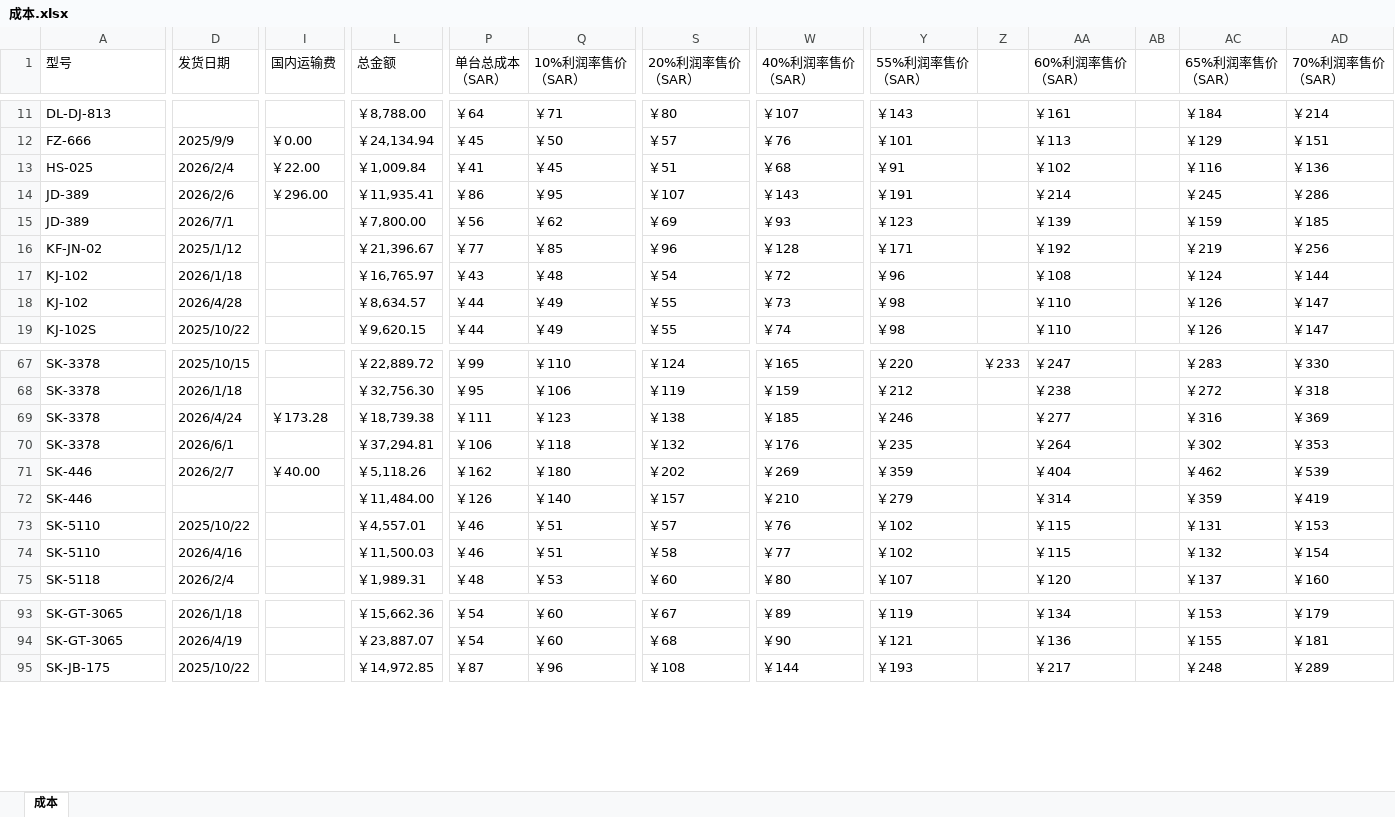
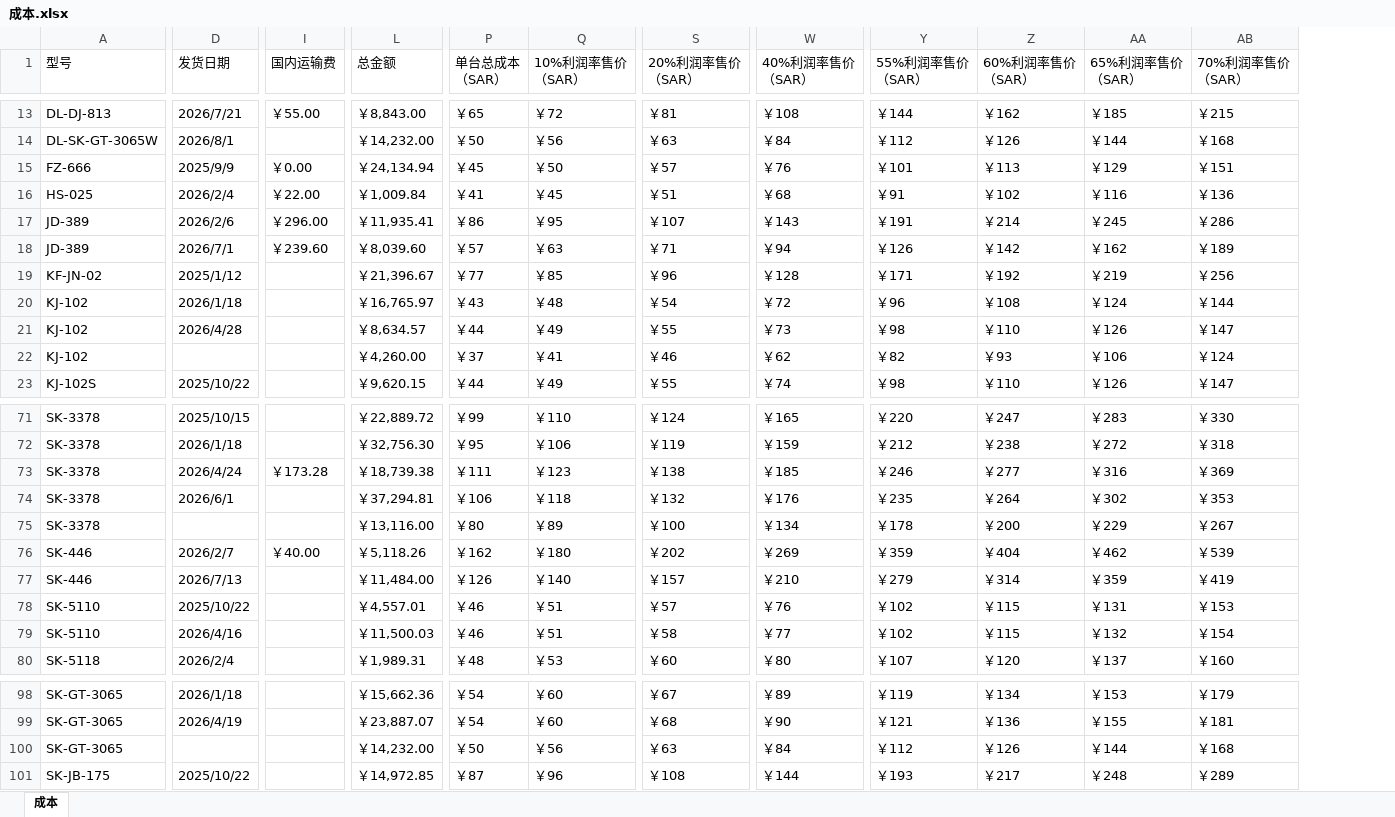
Before and after one commit to dushengyi1993/shein-sales-bi, an Excel workbook: inputs/costs/成本.xlsx, sheet 成本, drawn as a sheet; only a part is shown, gaps mark what is left out; values as stored, in another font and other column widths than the file's, no cell formats; removed rows and columns are numbered as before the commit, all else as after; rows hold the shown columns only; the diff covers the shown part only; the diff names each change by its address in the sheet, - before the commit and + after, or states it on an @@ line.

```diff
--- a/inputs/costs/成本.xlsx (sheet 成本)
+++ b/inputs/costs/成本.xlsx (sheet 成本)
-column Z, row 67: ￥233
-column AB, empty
-D13 (发货日期): (empty)
+D13 (发货日期): 2026/7/21
-I13 (国内运输费): (empty)
+I13 (国内运输费): ￥55.00
-L13 (总金额): ￥8,788.00
+L13 (总金额): ￥8,843.00
-P13 (单台总成本 （SAR）): ￥64
+P13 (单台总成本 （SAR）): ￥65
-Q13 (10%利润率售价 （SAR）): ￥71
+Q13 (10%利润率售价 （SAR）): ￥72
-S13 (20%利润率售价 （SAR）): ￥80
+S13 (20%利润率售价 （SAR）): ￥81
-W13 (40%利润率售价 （SAR）): ￥107
+W13 (40%利润率售价 （SAR）): ￥108
-Y13 (55%利润率售价 （SAR）): ￥143
+Y13 (55%利润率售价 （SAR）): ￥144
-Z13 (60%利润率售价 （SAR）): ￥161
+Z13 (60%利润率售价 （SAR）): ￥162
-AA13 (65%利润率售价 （SAR）): ￥184
+AA13 (65%利润率售价 （SAR）): ￥185
-AB13 (70%利润率售价 （SAR）): ￥214
+AB13 (70%利润率售价 （SAR）): ￥215
+row 14: DL-SK-GT-3065W | 2026/8/1 |  | ￥14,232.00 | ￥50 | ￥56 | ￥63 | ￥84 | ￥112 | ￥126 | ￥144 | ￥168
-I18 (国内运输费): (empty)
+I18 (国内运输费): ￥239.60
-L18 (总金额): ￥7,800.00
+L18 (总金额): ￥8,039.60
-P18 (单台总成本 （SAR）): ￥56
+P18 (单台总成本 （SAR）): ￥57
-Q18 (10%利润率售价 （SAR）): ￥62
+Q18 (10%利润率售价 （SAR）): ￥63
-S18 (20%利润率售价 （SAR）): ￥69
+S18 (20%利润率售价 （SAR）): ￥71
-W18 (40%利润率售价 （SAR）): ￥93
+W18 (40%利润率售价 （SAR）): ￥94
-Y18 (55%利润率售价 （SAR）): ￥123
+Y18 (55%利润率售价 （SAR）): ￥126
-Z18 (60%利润率售价 （SAR）): ￥139
+Z18 (60%利润率售价 （SAR）): ￥142
-AA18 (65%利润率售价 （SAR）): ￥159
+AA18 (65%利润率售价 （SAR）): ￥162
-AB18 (70%利润率售价 （SAR）): ￥185
+AB18 (70%利润率售价 （SAR）): ￥189
+row 22: KJ-102 |  |  | ￥4,260.00 | ￥37 | ￥41 | ￥46 | ￥62 | ￥82 | ￥93 | ￥106 | ￥124
+row 75: SK-3378 |  |  | ￥13,116.00 | ￥80 | ￥89 | ￥100 | ￥134 | ￥178 | ￥200 | ￥229 | ￥267
-D77 (发货日期): (empty)
+D77 (发货日期): 2026/7/13
+row 100: SK-GT-3065 |  |  | ￥14,232.00 | ￥50 | ￥56 | ￥63 | ￥84 | ￥112 | ￥126 | ￥144 | ￥168
```
Also changed, not shown: 2 added rows and 67 edited cells elsewhere in this sheet, cell formats, 6 other files.
